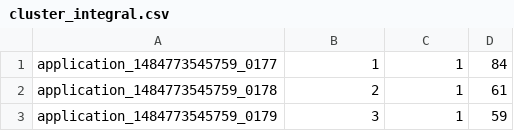
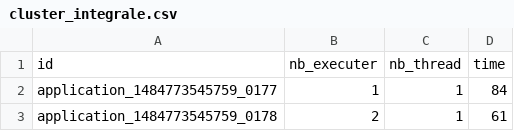
Before and after one commit to qfdk/spark-abd, a CSV file: result/cluster_integrale.csv (was result/cluster_integral.csv), drawn as a sheet; only a part is shown; the shorter side is filled out with more unchanged rows; the diff names each change by its address in the sheet, - before the commit and + after, or states it on an @@ line.

```diff
--- a/result/cluster_integral.csv
+++ b/result/cluster_integrale.csv
+row 1: id | nb_executer | nb_thread | time
```
Also changed, not shown: 4 other files.
